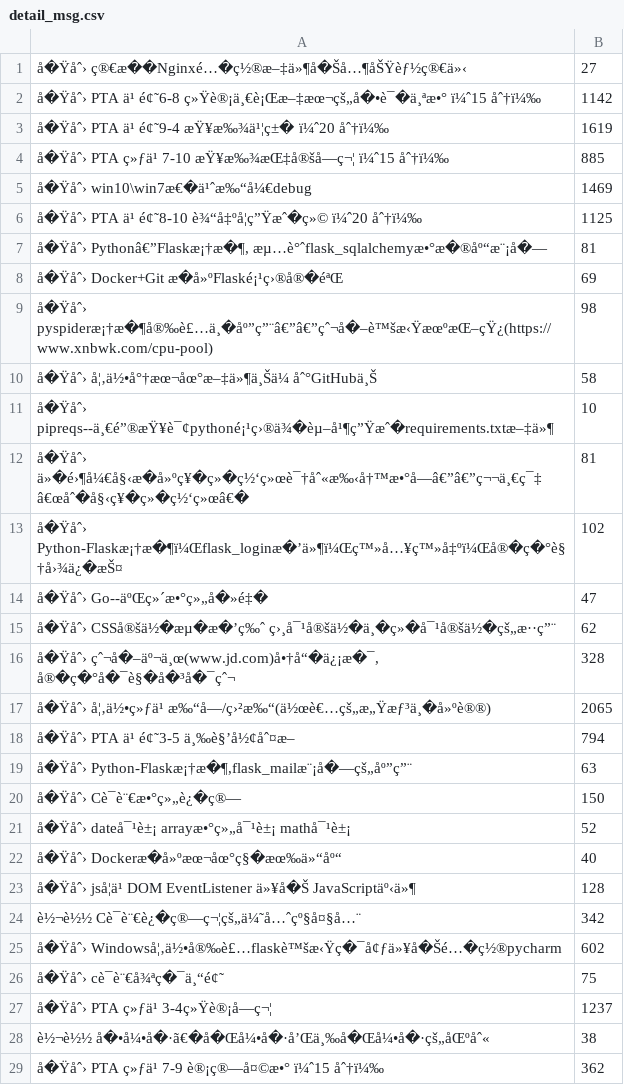
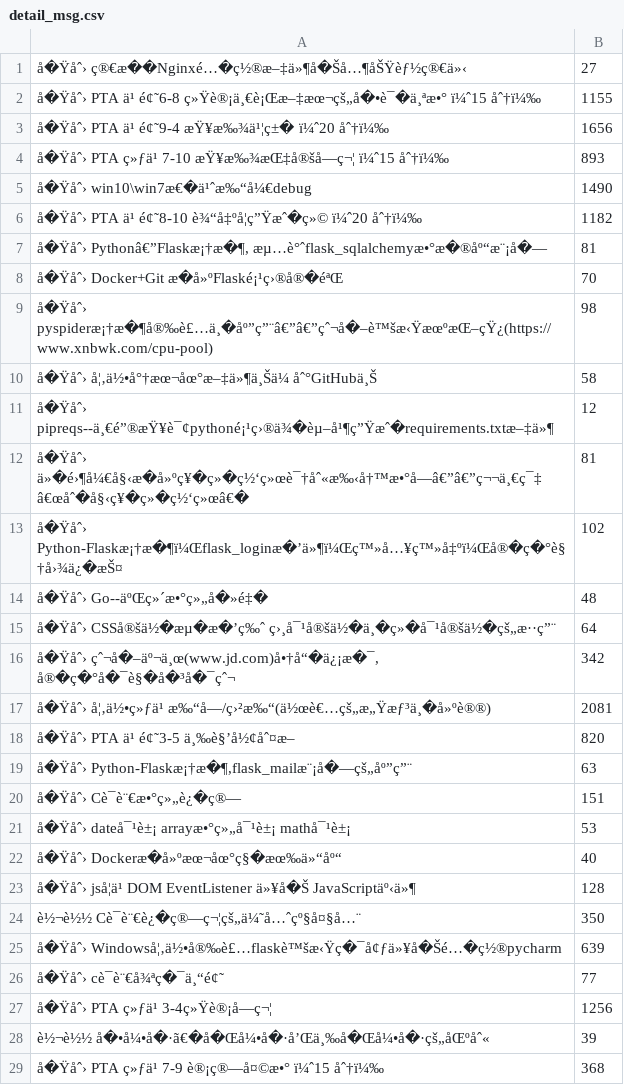
Before and after one commit to 99Kies/CSDN-VisitorMonitor, a CSV file: Read_msg/detail_msg.csv, drawn as a sheet; only a part is shown; the diff covers the shown part only; the diff names each change by its address in the sheet, - before the commit and + after, or states it on an @@ line.

```diff
--- a/Read_msg/detail_msg.csv
+++ b/Read_msg/detail_msg.csv
-B2: 1142
+B2: 1155
-B3: 1619
+B3: 1656
-B4: 885
+B4: 893
-B5: 1469
+B5: 1490
-B6: 1125
+B6: 1182
-B8: 69
+B8: 70
-B11: 10
+B11: 12
-B14: 47
+B14: 48
-B15: 62
+B15: 64
-B16: 328
+B16: 342
-B17: 2065
+B17: 2081
-B18: 794
+B18: 820
-B20: 150
+B20: 151
-B21: 52
+B21: 53
-B24: 342
+B24: 350
-B25: 602
+B25: 639
-B26: 75
+B26: 77
-B27: 1237
+B27: 1256
-B28: 38
+B28: 39
-B29: 362
+B29: 368
```
Also changed, not shown: 36 edited cells elsewhere in this file, Read_msg/read_msg.csv, 4 other files.
